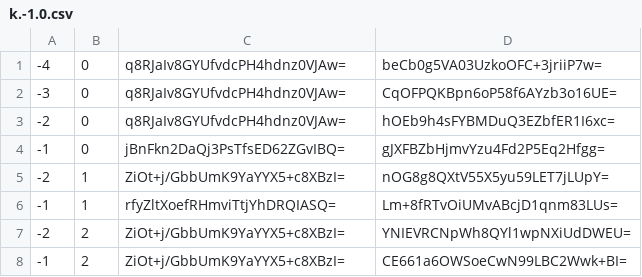
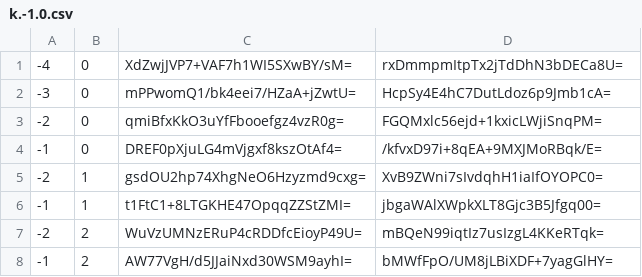
Before and after one commit to counterfitninja/chilled-nether, a CSV file: tiles/zoom.-1/metadata/k.-1.0.csv, drawn as a sheet.

```diff
--- a/tiles/zoom.-1/metadata/k.-1.0.csv
+++ b/tiles/zoom.-1/metadata/k.-1.0.csv
@@ -1,8 +1,8 @@
--4,0,q8RJaIv8GYUfvdcPH4hdnz0VJAw=,beCb0g5VA03UzkoOFC+3jriiP7w=
--3,0,q8RJaIv8GYUfvdcPH4hdnz0VJAw=,CqOFPQKBpn6oP58f6AYzb3o16UE=
--2,0,q8RJaIv8GYUfvdcPH4hdnz0VJAw=,hOEb9h4sFYBMDuQ3EZbfER1I6xc=
--1,0,jBnFkn2DaQj3PsTfsED62ZGvIBQ=,gJXFBZbHjmvYzu4Fd2P5Eq2Hfgg=
--2,1,ZiOt+j/GbbUmK9YaYYX5+c8XBzI=,nOG8g8QXtV55X5yu59LET7jLUpY=
--1,1,rfyZltXoefRHmviTtjYhDRQIASQ=,Lm+8fRTvOiUMvABcjD1qnm83LUs=
--2,2,ZiOt+j/GbbUmK9YaYYX5+c8XBzI=,YNIEVRCNpWh8QYl1wpNXiUdDWEU=
--1,2,ZiOt+j/GbbUmK9YaYYX5+c8XBzI=,CE661a6OWSoeCwN99LBC2Wwk+BI=
+-4,0,XdZwjJVP7+VAF7h1WI5SXwBY/sM=,rxDmmpmItpTx2jTdDhN3bDECa8U=
+-3,0,mPPwomQ1/bk4eei7/HZaA+jZwtU=,HcpSy4E4hC7DutLdoz6p9Jmb1cA=
+-2,0,qmiBfxKkO3uYfFbooefgz4vzR0g=,FGQMxlc56ejd+1kxicLWjiSnqPM=
+-1,0,DREF0pXjuLG4mVjgxf8kszOtAf4=,/kfvxD97i+8qEA+9MXJMoRBqk/E=
+-2,1,gsdOU2hp74XhgNeO6Hzyzmd9cxg=,XvB9ZWni7sIvdqhH1iaIfOYOPC0=
+-1,1,t1FtC1+8LTGKHE47OpqqZZStZMI=,jbgaWAlXWpkXLT8Gjc3B5Jfgq00=
+-2,2,WuVzUMNzERuP4cRDDfcEioyP49U=,mBQeN99iqtIz7usIzgL4KKeRTqk=
+-1,2,AW77VgH/d5JJaiNxd30WSM9ayhI=,bMWfFpO/UM8jLBiXDF+7yagGlHY=
```
Also changed, not shown: 9 other files.
